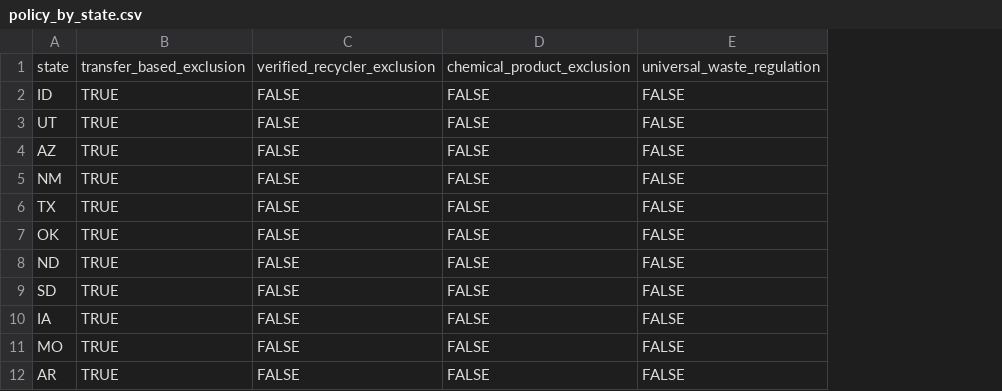
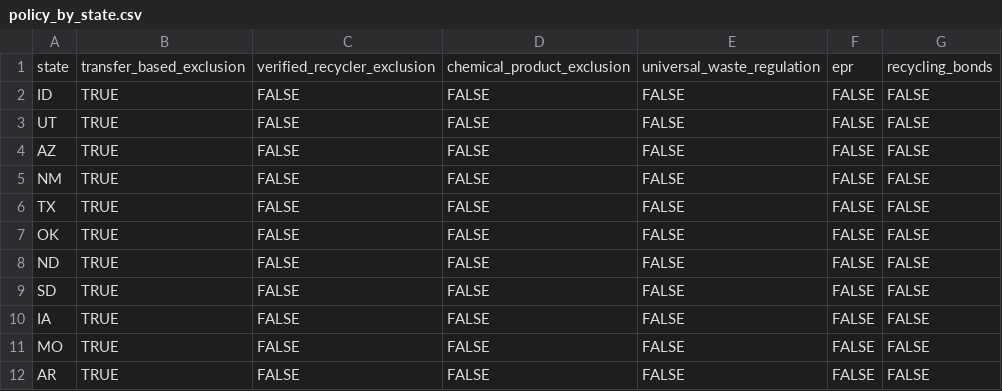
Before and after one commit to NREL/ABSiCE, a CSV file: policy_regulation/policy_by_state.csv, drawn as a sheet; only a part is shown; the diff names each change by its address in the sheet, - before the commit and + after, or states it on an @@ line.

Commit message:
add epr and recycle bonds

```diff
--- a/policy_regulation/policy_by_state.csv
+++ b/policy_regulation/policy_by_state.csv
+column F, rows 1-12: epr | FALSE | FALSE | FALSE | FALSE | FALSE | FALSE | FALSE | FALSE | FALSE | FALSE | FALSE
+column G, rows 1-12: recycling_bonds | FALSE | FALSE | FALSE | FALSE | FALSE | FALSE | FALSE | FALSE | FALSE | FALSE | FALSE
```
Also changed, not shown: 4 other files.
